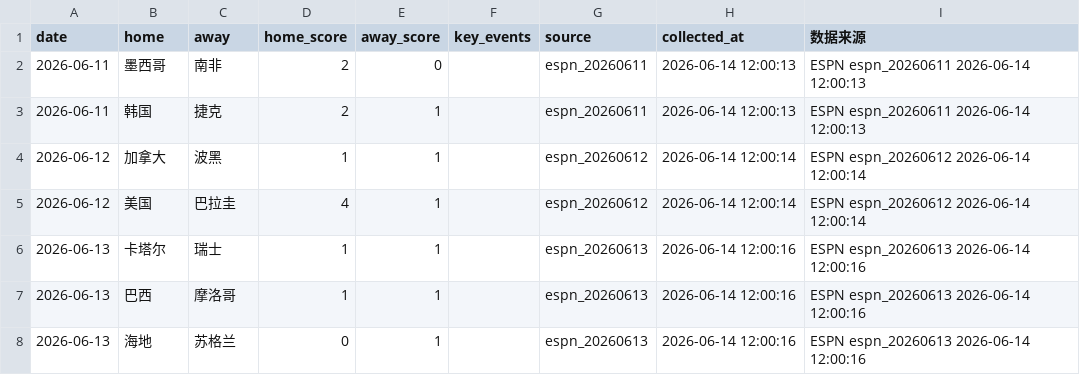
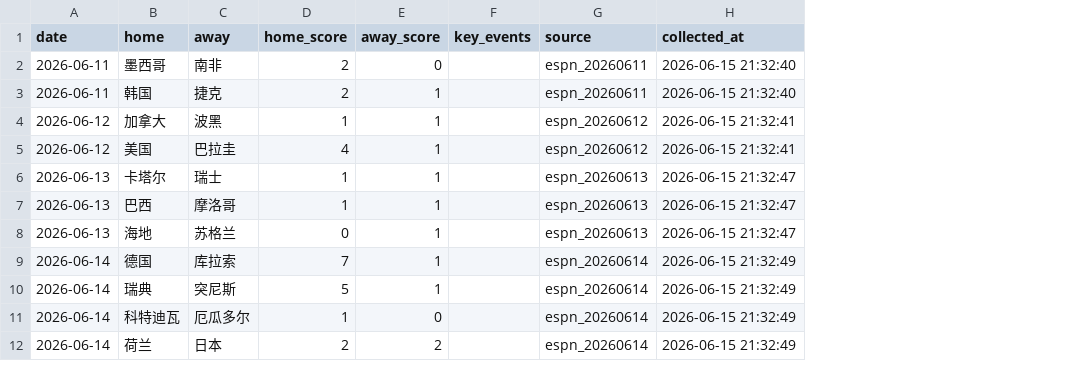
Before and after one commit to Henrytudor-lee/worldcup2026, a CSV file: 1_数据基础/match_results.csv, drawn as a sheet; removed rows and columns are numbered as before the commit, all else as after; the diff names each change by its address in the sheet, - before the commit and + after, or states it on an @@ line.

Commit message:
🐛 collector.py 修 today 硬编码 6/13 → 抓不到 6/14+ 数据
用户 6/15 21:30 反馈: match_results.csv 缺今天 (美东 6/14) 的 4 场结果
根因: collector.py:154 写死 today=datetime(2026, 6, 13)
  - while cur <= min(end, today) 永远 6/13 截止
  - cron 12:00 跑 100 次都拉不到 6/14+ 的数据
  - 这是 v2.2.1 写代码时的硬截止日期, 后来忘了改

修复: today = datetime.now() + timedelta(days=1)
  - 动态 = 当前时间
  - +1 天防边界: 即使 12:00 UTC 跑, 北京 8pm 美东 7am, 都覆盖到今天美东结束
  - 简化: 不用时区库, 反正 cron 一天跑一次, 偏差一天可接受

现场: 手动跑一遍, match_results.csv 7 场 → 11 场
  6/14 新增: 德国 7-1 库拉索, 瑞典 5-1 突尼斯, 科特迪瓦 1-0 厄瓜多尔, 荷兰 2-2 日本
  荷兰 vs 日本 (2-2) 是上回用户问过的预测, 当时答 3-1, 实际平局
  → 提醒: 算法对'热门对热门' (双方都强) 的预测偏乐观, 需要后续校准关注

```diff
--- a/1_数据基础/match_results.csv
+++ b/1_数据基础/match_results.csv
-column I (数据来源), rows 2-8: ESPN espn_20260611 2026-06-14 12:00:13 | ESPN espn_20260611 2026-06-14 12:00:13 | ESPN espn_20260612 2026-06-14 12:00:14 | ESPN espn_20260612 2026-06-14 12:00:14 | ESPN espn_20260613 2026-06-14 12:00:16 | ESPN espn_20260613 2026-06-14 12:00:16 | ESPN espn_20260613 2026-06-14 12:00:16
-H2:H3 (collected_at): 2026-06-14 12:00:13
+H2:H3 (collected_at): 2026-06-15 21:32:40
-H4:H5 (collected_at): 2026-06-14 12:00:14
+H4:H5 (collected_at): 2026-06-15 21:32:41
-H6:H8 (collected_at): 2026-06-14 12:00:16
+H6:H8 (collected_at): 2026-06-15 21:32:47
+row 9: 2026-06-14 | 德国 | 库拉索 | 7 | 1 |  | espn_20260614 | 2026-06-15 21:32:49
+row 10: 2026-06-14 | 瑞典 | 突尼斯 | 5 | 1 |  | espn_20260614 | 2026-06-15 21:32:49
+row 11: 2026-06-14 | 科特迪瓦 | 厄瓜多尔 | 1 | 0 |  | espn_20260614 | 2026-06-15 21:32:49
+row 12: 2026-06-14 | 荷兰 | 日本 | 2 | 2 |  | espn_20260614 | 2026-06-15 21:32:49
```
Also changed, not shown: 1 other file.
